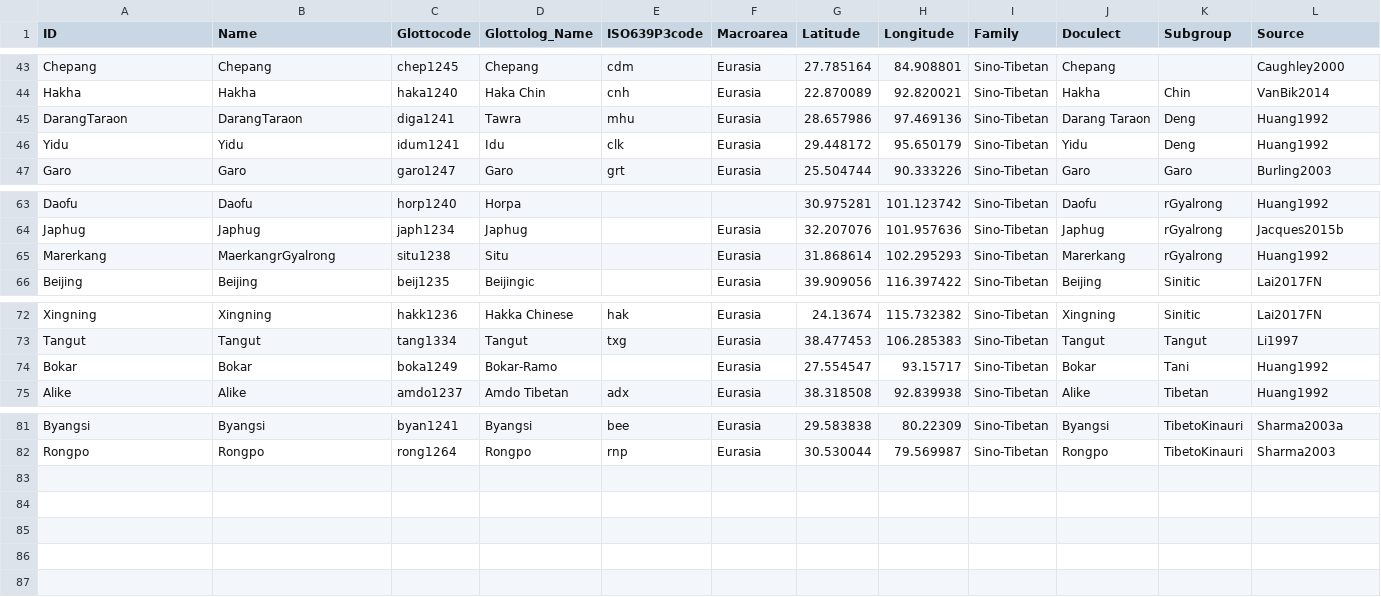
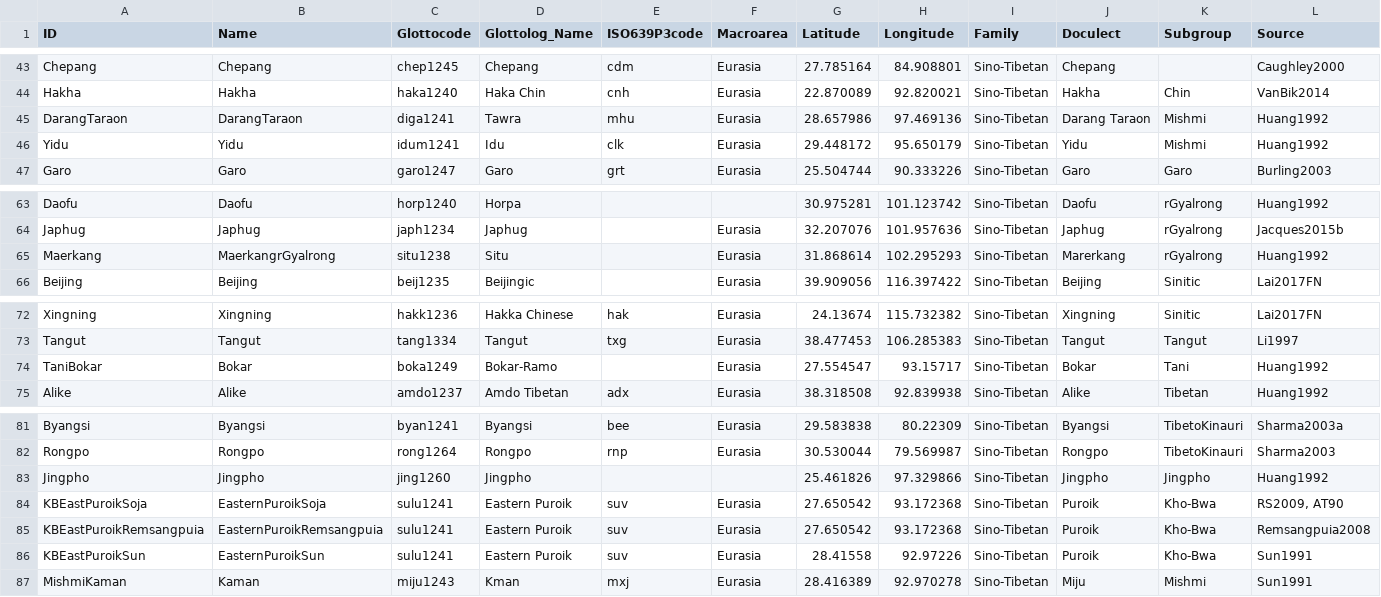
Before and after one commit to lexibank/wustphylogenies, a CSV file: cldf/languages.csv, drawn as a sheet; only a part is shown, gaps mark what is left out; the diff covers the shown part only.

Commit message:
update raw data, languages list, and python script

```diff
--- a/cldf/languages.csv
+++ b/cldf/languages.csv
@@ -44,4 +44,4 @@ Chepang,Chepang,chep1245,Chepang,cdm,Eurasia,27.785164,84.908801,Sino-Tibetan,Ch
 Hakha,Hakha,haka1240,Haka Chin,cnh,Eurasia,22.870089,92.820021,Sino-Tibetan,Hakha,Chin,VanBik2014
-DarangTaraon,DarangTaraon,diga1241,Tawra,mhu,Eurasia,28.657986,97.469136,Sino-Tibetan,Darang Taraon,Deng,Huang1992
-Yidu,Yidu,idum1241,Idu,clk,Eurasia,29.448172,95.650179,Sino-Tibetan,Yidu,Deng,Huang1992
+DarangTaraon,DarangTaraon,diga1241,Tawra,mhu,Eurasia,28.657986,97.469136,Sino-Tibetan,Darang Taraon,Mishmi,Huang1992
+Yidu,Yidu,idum1241,Idu,clk,Eurasia,29.448172,95.650179,Sino-Tibetan,Yidu,Mishmi,Huang1992
 Garo,Garo,garo1247,Garo,grt,Eurasia,25.504744,90.333226,Sino-Tibetan,Garo,Garo,Burling2003
@@ -64,3 +64,3 @@ Daofu,Daofu,horp1240,Horpa,,,30.975281,101.123742,Sino-Tibetan,Daofu,rGyalrong,H
 Japhug,Japhug,japh1234,Japhug,,Eurasia,32.207076,101.957636,Sino-Tibetan,Japhug,rGyalrong,Jacques2015b
-Marerkang,MaerkangrGyalrong,situ1238,Situ,,Eurasia,31.868614,102.295293,Sino-Tibetan,Marerkang,rGyalrong,Huang1992
+Maerkang,MaerkangrGyalrong,situ1238,Situ,,Eurasia,31.868614,102.295293,Sino-Tibetan,Marerkang,rGyalrong,Huang1992
 Beijing,Beijing,beij1235,Beijingic,,Eurasia,39.909056,116.397422,Sino-Tibetan,Beijing,Sinitic,Lai2017FN
@@ -73,3 +73,3 @@ Xingning,Xingning,hakk1236,Hakka Chinese,hak,Eurasia,24.13674,115.732382,Sino-Ti
 Tangut,Tangut,tang1334,Tangut,txg,Eurasia,38.477453,106.285383,Sino-Tibetan,Tangut,Tangut,Li1997
-Bokar,Bokar,boka1249,Bokar-Ramo,,Eurasia,27.554547,93.15717,Sino-Tibetan,Bokar,Tani,Huang1992
+TaniBokar,Bokar,boka1249,Bokar-Ramo,,Eurasia,27.554547,93.15717,Sino-Tibetan,Bokar,Tani,Huang1992
 Alike,Alike,amdo1237,Amdo Tibetan,adx,Eurasia,38.318508,92.839938,Sino-Tibetan,Alike,Tibetan,Huang1992
@@ -82 +82,6 @@ Byangsi,Byangsi,byan1241,Byangsi,bee,Eurasia,29.583838,80.22309,Sino-Tibetan,Bya
 Rongpo,Rongpo,rong1264,Rongpo,rnp,Eurasia,30.530044,79.569987,Sino-Tibetan,Rongpo,TibetoKinauri,Sharma2003
+Jingpho,Jingpho,jing1260,Jingpho,,,25.461826,97.329866,Sino-Tibetan,Jingpho,Jingpho,Huang1992
+KBEastPuroikSoja,EasternPuroikSoja,sulu1241,Eastern Puroik,suv,Eurasia,27.650542,93.172368,Sino-Tibetan,Puroik,Kho-Bwa,"RS2009, AT90"
+KBEastPuroikRemsangpuia,EasternPuroikRemsangpuia,sulu1241,Eastern Puroik,suv,Eurasia,27.650542,93.172368,Sino-Tibetan,Puroik,Kho-Bwa,Remsangpuia2008
+KBEastPuroikSun,EasternPuroikSun,sulu1241,Eastern Puroik,suv,Eurasia,28.41558,92.97226,Sino-Tibetan,Puroik,Kho-Bwa,Sun1991
+MishmiKaman,Kaman,miju1243,Kman,mxj,Eurasia,28.416389,92.970278,Sino-Tibetan,Miju,Mishmi,Sun1991
```
Also changed, not shown: 50 edited cells elsewhere in this file, etc/languages.tsv, raw/Hrusish250.tsv, 10 other files.
